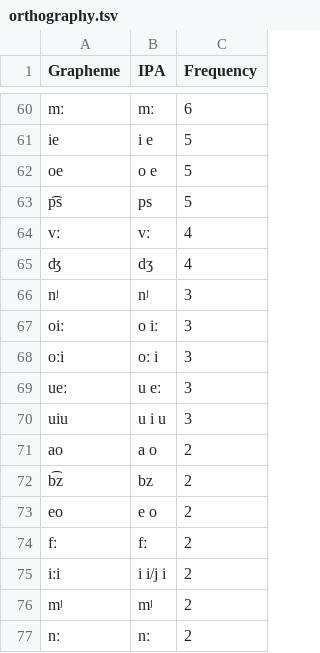
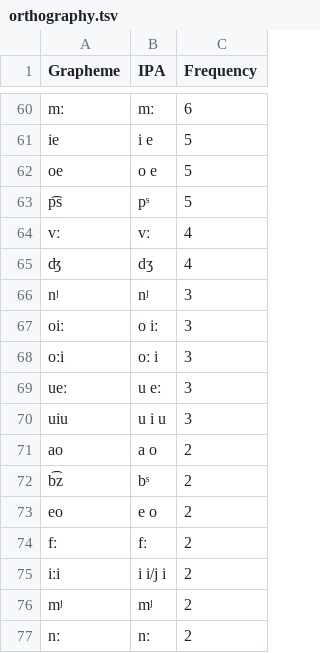
Before and after one commit to SequenceComparison/hattorijaponic, a TSV file: etc/orthography.tsv, drawn as a sheet; only a part is shown, gaps mark what is left out.

```diff
--- a/etc/orthography.tsv
+++ b/etc/orthography.tsv
@@ -62,3 +62,3 @@ ie	i e	5
 oe	o e	5
-p͡s	ps	5
+p͡s	pˢ	5
 vː	vː	4
@@ -71,3 +71,3 @@ uiu	u i u	3
 ao	a o	2
-b͡z	bz	2
+b͡z	bˢ	2
 eo	e o	2
```
Also changed, not shown: 8 other files.
